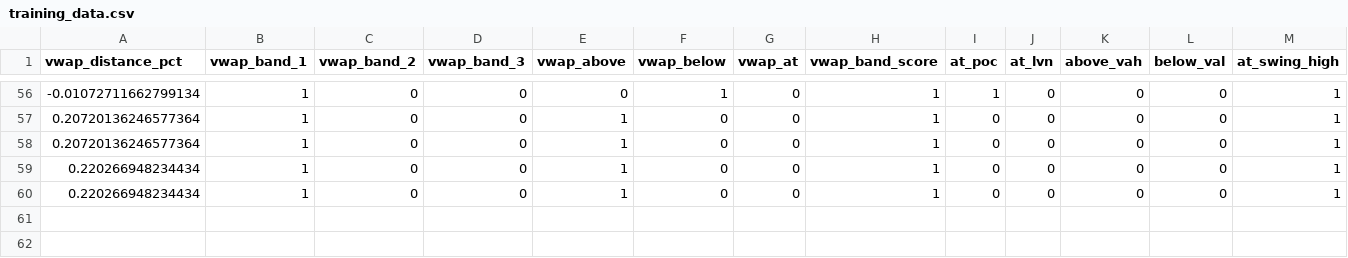
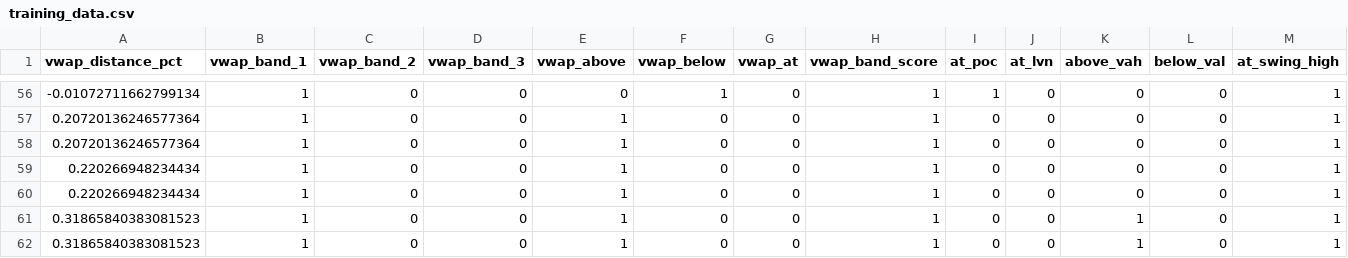
Before and after one commit to andyjohnson947/Ganymede-Prod-Rev-1.9, a CSV file: ml_system/data/training_data.csv, drawn as a sheet; only a part is shown, gaps mark what is left out; rows hold the shown columns only; the diff names each change by its address in the sheet, - before the commit and + after, or states it on an @@ line.

```diff
--- a/ml_system/data/training_data.csv
+++ b/ml_system/data/training_data.csv
+row 61: 0.31865840383081523 | 1 | 0 | 0 | 1 | 0 | 0 | 1 | 0 | 0 | 1 | 0 | 1
+row 62: 0.31865840383081523 | 1 | 0 | 0 | 1 | 0 | 0 | 1 | 0 | 0 | 1 | 0 | 1
```
Also changed, not shown: ml_system/models/feature_importance_baseline.csv, 4 other files.
